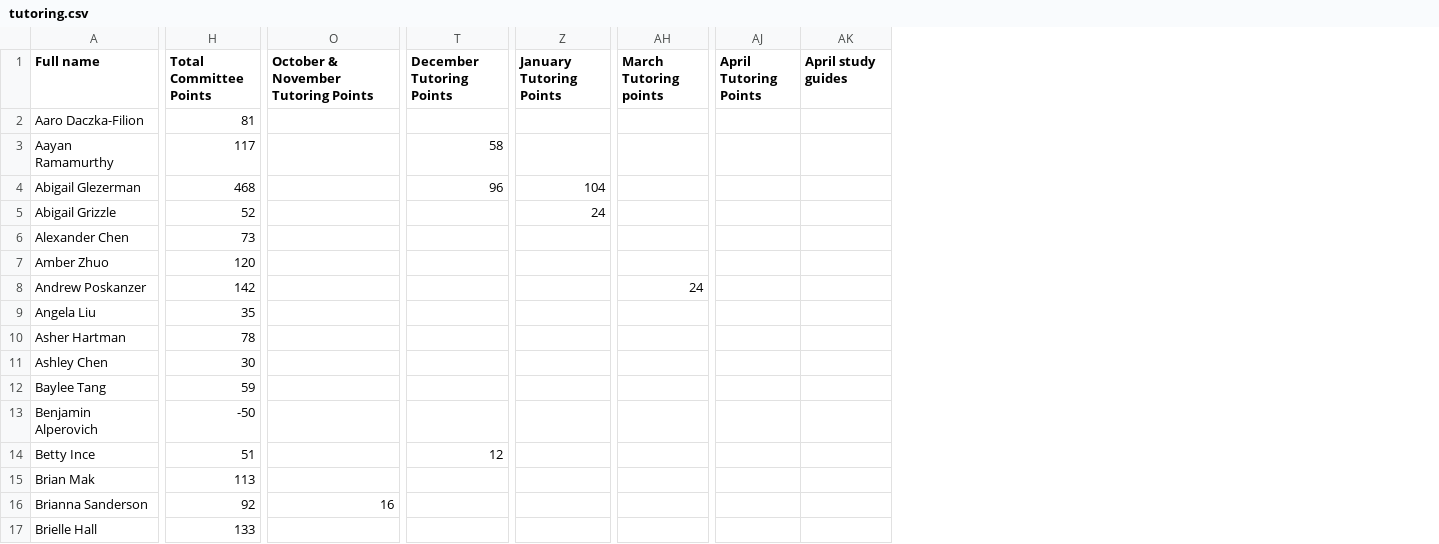
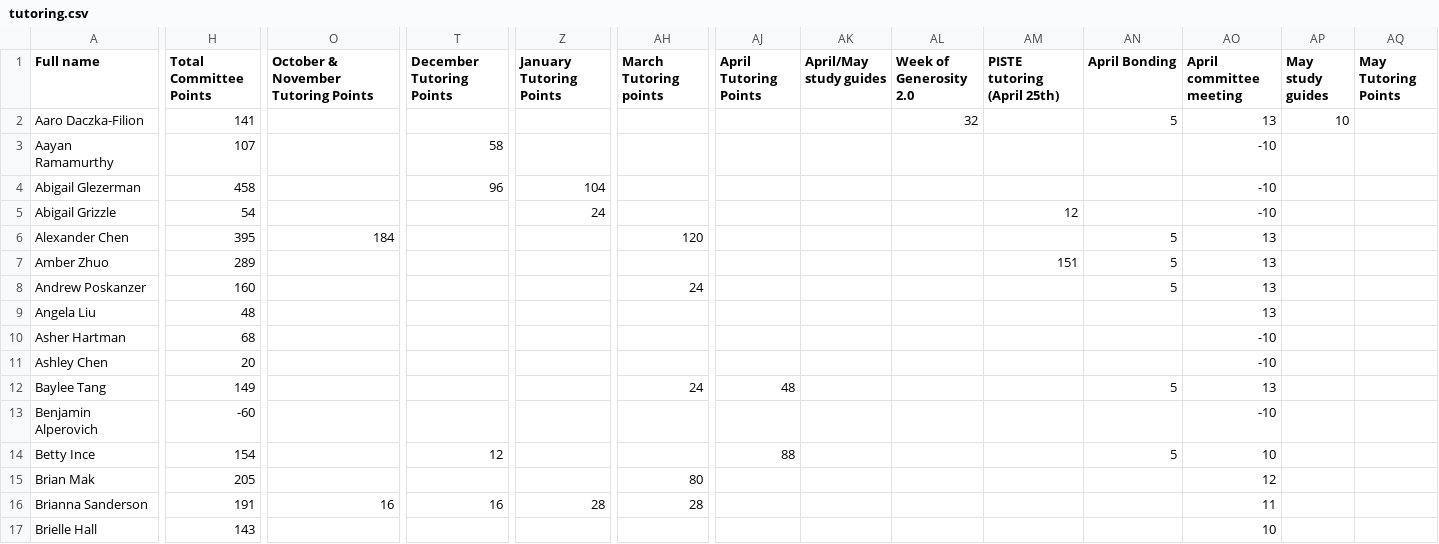
Before and after one commit to BTHS-NHS-Secretaries/bthsnhs.org, a CSV file: tutoring.csv, drawn as a sheet; only a part is shown, gaps mark what is left out; the diff covers the shown part only; the diff names each change by its address in the sheet, - before the commit and + after, or states it on an @@ line.

```diff
--- a/tutoring.csv
+++ b/tutoring.csv
+column AL (Week of Generosity 2.0), row 2: 32
+column AM (PISTE tutoring (April 25th)), rows 5-7: 12 |  | 151
+column AN (April Bonding), rows 2-14: 5 |  |  |  | 5 | 5 | 5 |  |  |  | 5 |  | 5
+column AO (April committee meeting), rows 2-17: 13 | -10 | -10 | -10 | 13 | 13 | 13 | 13 | -10 | -10 | 13 | -10 | 10 | 12 | 11 | 10
+column AP (May study guides), row 2: 10
+column AQ (May Tutoring Points), empty
-AK1: April study guides
+AK1: April/May study guides
-H2 (Total Committee Points): 81
+H2 (Total Committee Points): 141
-H3 (Total Committee Points): 117
+H3 (Total Committee Points): 107
-H4 (Total Committee Points): 468
+H4 (Total Committee Points): 458
-H5 (Total Committee Points): 52
+H5 (Total Committee Points): 54
-H6 (Total Committee Points): 73
+H6 (Total Committee Points): 395
-O6: (empty)
+O6: 184
-AH6 (March Tutoring points): (empty)
+AH6 (March Tutoring points): 120
-H7 (Total Committee Points): 120
+H7 (Total Committee Points): 289
-H8 (Total Committee Points): 142
+H8 (Total Committee Points): 160
-H9 (Total Committee Points): 35
+H9 (Total Committee Points): 48
-H10 (Total Committee Points): 78
+H10 (Total Committee Points): 68
-H11 (Total Committee Points): 30
+H11 (Total Committee Points): 20
-H12 (Total Committee Points): 59
+H12 (Total Committee Points): 149
-AH12 (March Tutoring points): (empty)
+AH12 (March Tutoring points): 24
-AJ12 (April Tutoring Points): (empty)
+AJ12 (April Tutoring Points): 48
-H13 (Total Committee Points): -50
+H13 (Total Committee Points): -60
-H14 (Total Committee Points): 51
+H14 (Total Committee Points): 154
-AJ14 (April Tutoring Points): (empty)
+AJ14 (April Tutoring Points): 88
-H15 (Total Committee Points): 113
+H15 (Total Committee Points): 205
-AH15 (March Tutoring points): (empty)
+AH15 (March Tutoring points): 80
-H16 (Total Committee Points): 92
+H16 (Total Committee Points): 191
-T16 (December Tutoring Points): (empty)
+T16 (December Tutoring Points): 16
-Z16 (January Tutoring Points): (empty)
+Z16 (January Tutoring Points): 28
-AH16 (March Tutoring points): (empty)
+AH16 (March Tutoring points): 28
-H17 (Total Committee Points): 133
+H17 (Total Committee Points): 143
```
Also changed, not shown: 148 edited cells elsewhere in this file, community.csv, ctc.csv, 7 other files.
